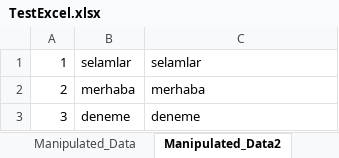
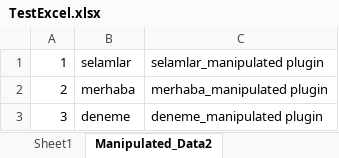
Before and after one commit to dogangolcuk/Rpa-Draft, an Excel workbook: TestExcel.xlsx, sheet Manipulated_Data2, drawn as a sheet; values as stored, in another font and other column widths than the file's, no borders; the diff names each change by its address in the sheet, - before the commit and + after, or states it on an @@ line.

Commit message:
plugin system added

```diff
--- a/TestExcel.xlsx (sheet Manipulated_Data2)
+++ b/TestExcel.xlsx (sheet Manipulated_Data2)
-sheet tab: Manipulated_Data
-C1: selamlar
+C1: selamlar_manipulated plugin
-C2: merhaba
+C2: merhaba_manipulated plugin
-C3: deneme
+C3: deneme_manipulated plugin
```
Also changed, not shown: 7 other files.
